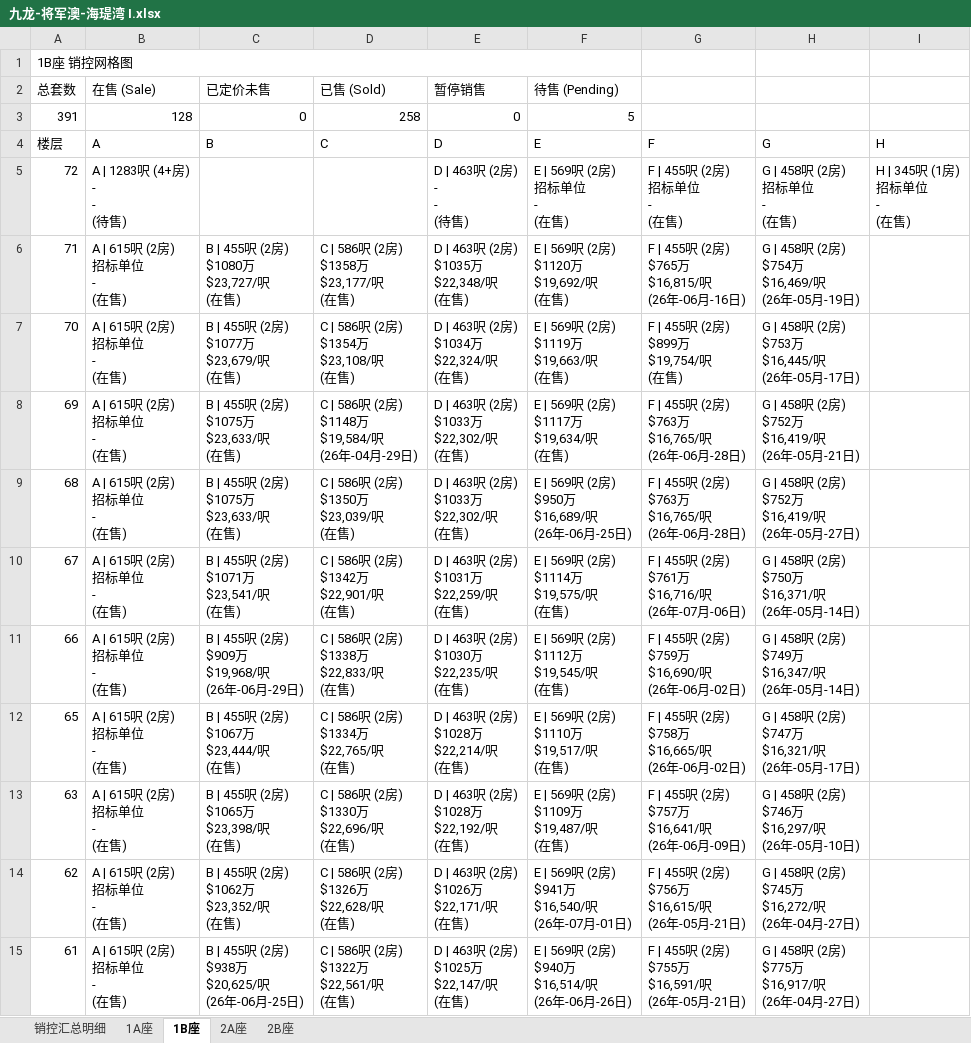
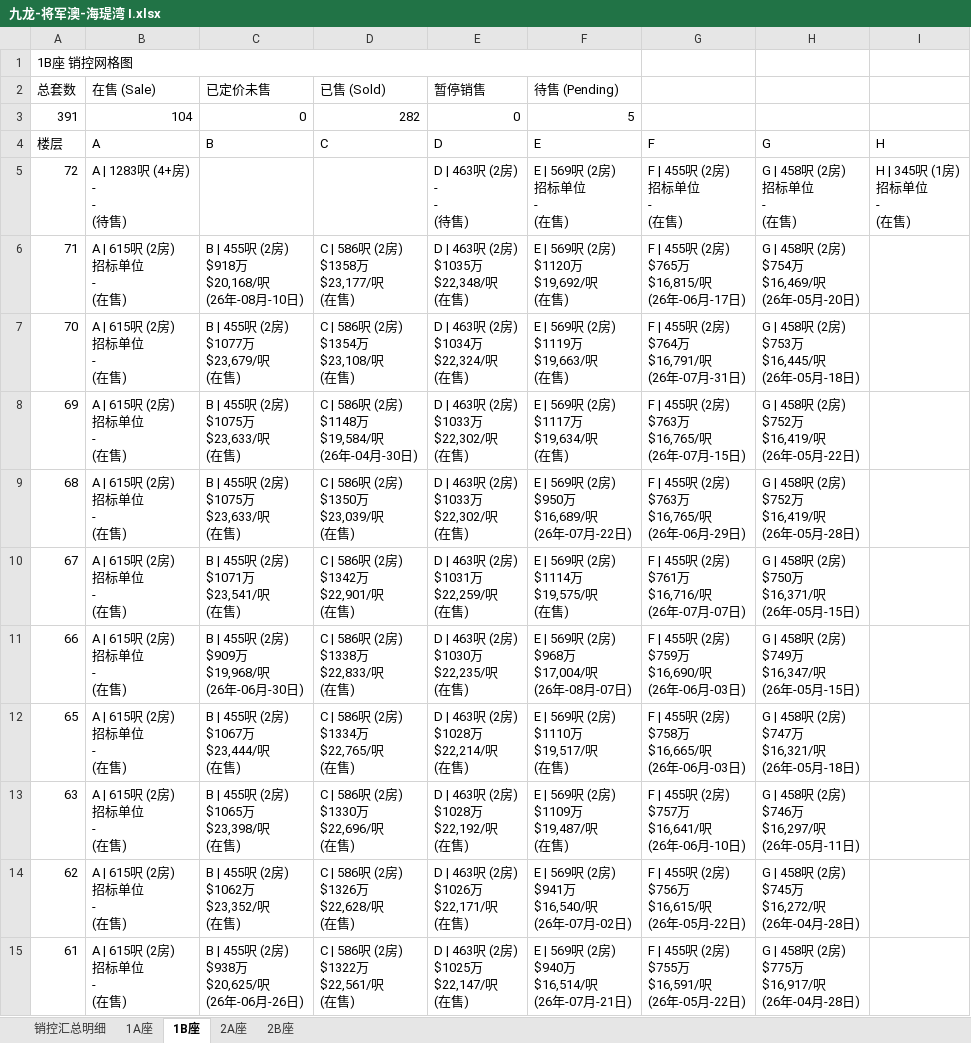
Before and after one commit to neil-studio/hk, an Excel workbook: files/九龙-将军澳-海瑅湾 I.xlsx, sheet 1B座, drawn as a sheet; only a part is shown; values as stored, in another font and other column widths than the file's, no cell formats; ↵ is a line break in a cell; the diff covers the shown part only; the diff names each change by its address in the sheet, - before the commit and + after, or states it on an @@ line.

```diff
--- a/files/九龙-将军澳-海瑅湾 I.xlsx (sheet 1B座)
+++ b/files/九龙-将军澳-海瑅湾 I.xlsx (sheet 1B座)
-B3 (在售 (Sale)): 128
+B3 (在售 (Sale)): 104
-D3 (已售 (Sold)): 258
+D3 (已售 (Sold)): 282
-C6 (已定价未售): B | 455呎 (2房) ↵ $1080万 ↵ $23,727/呎 ↵ (在售)
+C6 (已定价未售): B | 455呎 (2房) ↵ $918万 ↵ $20,168/呎 ↵ (26年-08月-10日)
-G6: F | 455呎 (2房) ↵ $765万 ↵ $16,815/呎 ↵ (26年-06月-16日)
+G6: F | 455呎 (2房) ↵ $765万 ↵ $16,815/呎 ↵ (26年-06月-17日)
-H6: G | 458呎 (2房) ↵ $754万 ↵ $16,469/呎 ↵ (26年-05月-19日)
+H6: G | 458呎 (2房) ↵ $754万 ↵ $16,469/呎 ↵ (26年-05月-20日)
-G7: F | 455呎 (2房) ↵ $899万 ↵ $19,754/呎 ↵ (在售)
+G7: F | 455呎 (2房) ↵ $764万 ↵ $16,791/呎 ↵ (26年-07月-31日)
-H7: G | 458呎 (2房) ↵ $753万 ↵ $16,445/呎 ↵ (26年-05月-17日)
+H7: G | 458呎 (2房) ↵ $753万 ↵ $16,445/呎 ↵ (26年-05月-18日)
-D8 (已售 (Sold)): C | 586呎 (2房) ↵ $1148万 ↵ $19,584/呎 ↵ (26年-04月-29日)
+D8 (已售 (Sold)): C | 586呎 (2房) ↵ $1148万 ↵ $19,584/呎 ↵ (26年-04月-30日)
-G8: F | 455呎 (2房) ↵ $763万 ↵ $16,765/呎 ↵ (26年-06月-28日)
+G8: F | 455呎 (2房) ↵ $763万 ↵ $16,765/呎 ↵ (26年-07月-15日)
-H8: G | 458呎 (2房) ↵ $752万 ↵ $16,419/呎 ↵ (26年-05月-21日)
+H8: G | 458呎 (2房) ↵ $752万 ↵ $16,419/呎 ↵ (26年-05月-22日)
-F9 (待售 (Pending)): E | 569呎 (2房) ↵ $950万 ↵ $16,689/呎 ↵ (26年-06月-25日)
+F9 (待售 (Pending)): E | 569呎 (2房) ↵ $950万 ↵ $16,689/呎 ↵ (26年-07月-22日)
-G9: F | 455呎 (2房) ↵ $763万 ↵ $16,765/呎 ↵ (26年-06月-28日)
+G9: F | 455呎 (2房) ↵ $763万 ↵ $16,765/呎 ↵ (26年-06月-29日)
-H9: G | 458呎 (2房) ↵ $752万 ↵ $16,419/呎 ↵ (26年-05月-27日)
+H9: G | 458呎 (2房) ↵ $752万 ↵ $16,419/呎 ↵ (26年-05月-28日)
-G10: F | 455呎 (2房) ↵ $761万 ↵ $16,716/呎 ↵ (26年-07月-06日)
+G10: F | 455呎 (2房) ↵ $761万 ↵ $16,716/呎 ↵ (26年-07月-07日)
-H10: G | 458呎 (2房) ↵ $750万 ↵ $16,371/呎 ↵ (26年-05月-14日)
+H10: G | 458呎 (2房) ↵ $750万 ↵ $16,371/呎 ↵ (26年-05月-15日)
-C11 (已定价未售): B | 455呎 (2房) ↵ $909万 ↵ $19,968/呎 ↵ (26年-06月-29日)
+C11 (已定价未售): B | 455呎 (2房) ↵ $909万 ↵ $19,968/呎 ↵ (26年-06月-30日)
-F11 (待售 (Pending)): E | 569呎 (2房) ↵ $1112万 ↵ $19,545/呎 ↵ (在售)
+F11 (待售 (Pending)): E | 569呎 (2房) ↵ $968万 ↵ $17,004/呎 ↵ (26年-08月-07日)
-G11: F | 455呎 (2房) ↵ $759万 ↵ $16,690/呎 ↵ (26年-06月-02日)
+G11: F | 455呎 (2房) ↵ $759万 ↵ $16,690/呎 ↵ (26年-06月-03日)
-H11: G | 458呎 (2房) ↵ $749万 ↵ $16,347/呎 ↵ (26年-05月-14日)
+H11: G | 458呎 (2房) ↵ $749万 ↵ $16,347/呎 ↵ (26年-05月-15日)
-G12: F | 455呎 (2房) ↵ $758万 ↵ $16,665/呎 ↵ (26年-06月-02日)
+G12: F | 455呎 (2房) ↵ $758万 ↵ $16,665/呎 ↵ (26年-06月-03日)
-H12: G | 458呎 (2房) ↵ $747万 ↵ $16,321/呎 ↵ (26年-05月-17日)
+H12: G | 458呎 (2房) ↵ $747万 ↵ $16,321/呎 ↵ (26年-05月-18日)
-G13: F | 455呎 (2房) ↵ $757万 ↵ $16,641/呎 ↵ (26年-06月-09日)
+G13: F | 455呎 (2房) ↵ $757万 ↵ $16,641/呎 ↵ (26年-06月-10日)
-H13: G | 458呎 (2房) ↵ $746万 ↵ $16,297/呎 ↵ (26年-05月-10日)
+H13: G | 458呎 (2房) ↵ $746万 ↵ $16,297/呎 ↵ (26年-05月-11日)
-F14 (待售 (Pending)): E | 569呎 (2房) ↵ $941万 ↵ $16,540/呎 ↵ (26年-07月-01日)
+F14 (待售 (Pending)): E | 569呎 (2房) ↵ $941万 ↵ $16,540/呎 ↵ (26年-07月-02日)
-G14: F | 455呎 (2房) ↵ $756万 ↵ $16,615/呎 ↵ (26年-05月-21日)
+G14: F | 455呎 (2房) ↵ $756万 ↵ $16,615/呎 ↵ (26年-05月-22日)
-H14: G | 458呎 (2房) ↵ $745万 ↵ $16,272/呎 ↵ (26年-04月-27日)
+H14: G | 458呎 (2房) ↵ $745万 ↵ $16,272/呎 ↵ (26年-04月-28日)
-C15 (已定价未售): B | 455呎 (2房) ↵ $938万 ↵ $20,625/呎 ↵ (26年-06月-25日)
+C15 (已定价未售): B | 455呎 (2房) ↵ $938万 ↵ $20,625/呎 ↵ (26年-06月-26日)
-F15 (待售 (Pending)): E | 569呎 (2房) ↵ $940万 ↵ $16,514/呎 ↵ (26年-06月-26日)
+F15 (待售 (Pending)): E | 569呎 (2房) ↵ $940万 ↵ $16,514/呎 ↵ (26年-07月-21日)
-G15: F | 455呎 (2房) ↵ $755万 ↵ $16,591/呎 ↵ (26年-05月-21日)
+G15: F | 455呎 (2房) ↵ $755万 ↵ $16,591/呎 ↵ (26年-05月-22日)
-H15: G | 458呎 (2房) ↵ $775万 ↵ $16,917/呎 ↵ (26年-04月-27日)
+H15: G | 458呎 (2房) ↵ $775万 ↵ $16,917/呎 ↵ (26年-04月-28日)
```
Also changed, not shown: 254 edited cells elsewhere in this sheet, sheet 销控汇总明细, sheet 2A座, sheet 2B座, sheet 1A座, cell formats, files/九龙-将军澳-海瑅湾 II.xlsx, web/files/九龙-将军澳-海瑅湾 I.xlsx, 9 other files.
